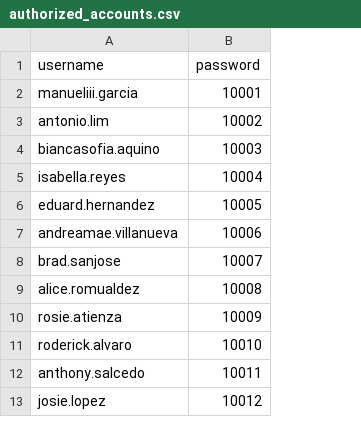
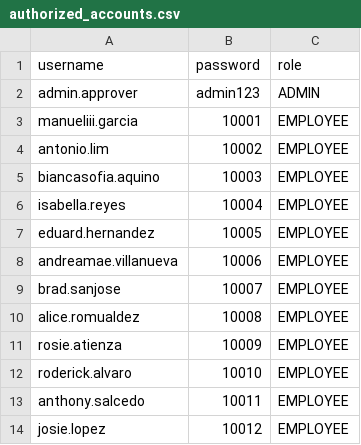
Before and after one commit to AnnB6112/OOP-Project, a CSV file: src/main/resources/authorized_accounts.csv, drawn as a sheet; only a part is shown; addresses are those after the commit; the diff names each change by its address in the sheet, - before the commit and + after, or states it on an @@ line.

Commit message:
Add admin login role and leave request approval screen

```diff
--- a/src/main/resources/authorized_accounts.csv
+++ b/src/main/resources/authorized_accounts.csv
+column C (role), rows 3-14: all EMPLOYEE
+row 2: admin.approver | admin123 | ADMIN
```
Also changed, not shown: 3 other files.
